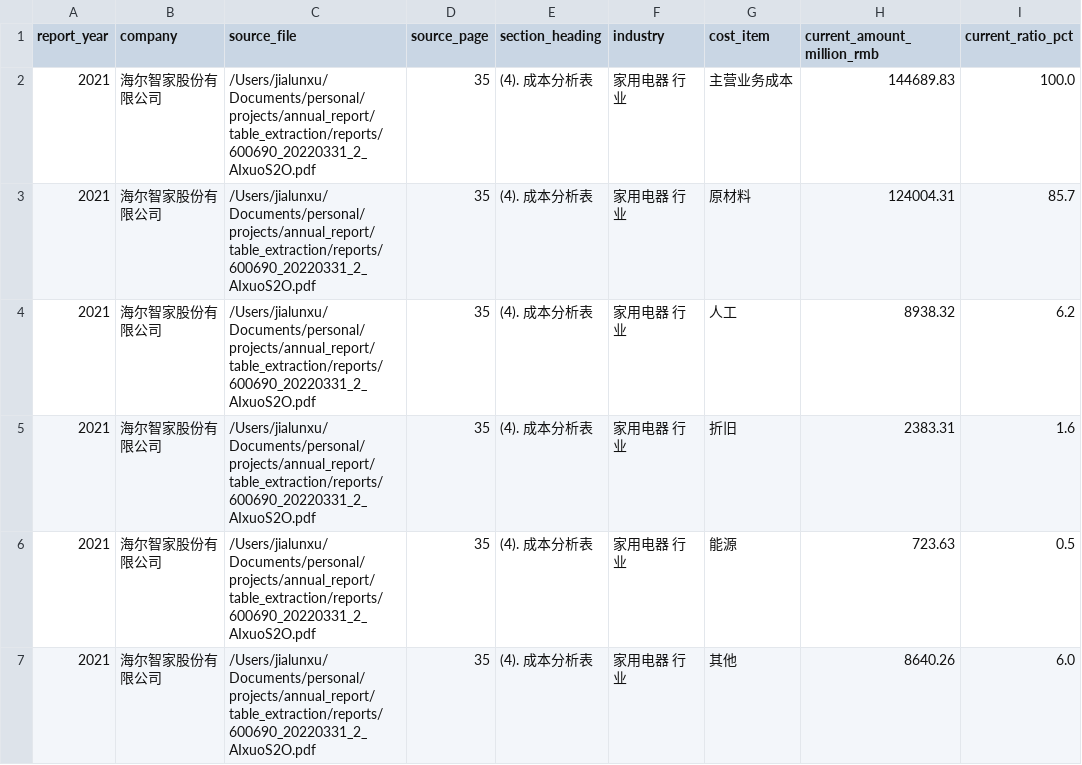
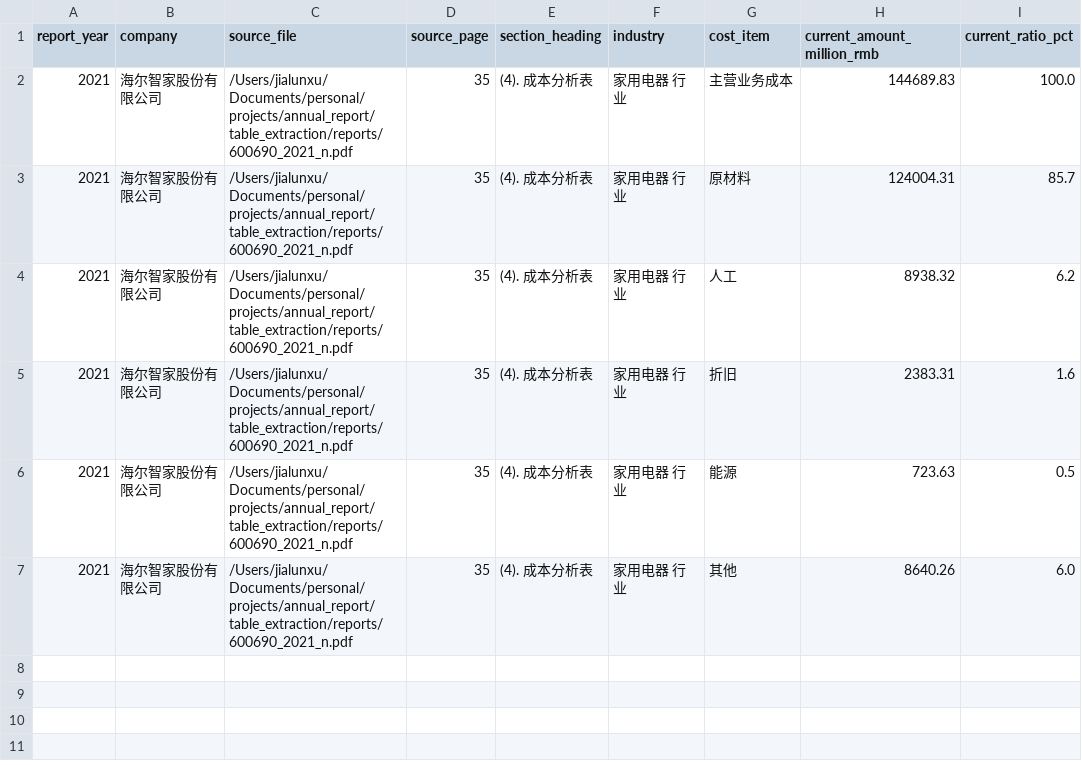
Before and after one commit to Gallon00920/Annual-Report-Extracting, a CSV file: table_extraction/outputs/cost_analysis_2021.csv, drawn as a sheet; only a part is shown; the diff names each change by its address in the sheet, - before the commit and + after, or states it on an @@ line.

Commit message:
Update annual report extraction results

```diff
--- a/table_extraction/outputs/cost_analysis_2021.csv
+++ b/table_extraction/outputs/cost_analysis_2021.csv
-C2:C7 (source_file): /Users/jialunxu/Documents/personal/projects/annual_report/table_extraction/reports/600690_20220331_2_AIxuoS2O.pdf
+C2:C7 (source_file): /Users/jialunxu/Documents/personal/projects/annual_report/table_extraction/reports/600690_2021_n.pdf
```
Also changed, not shown: table_extraction/outputs/cost_analysis_2015.csv, table_extraction/outputs/cost_analysis_2022.csv, 22 other files.
